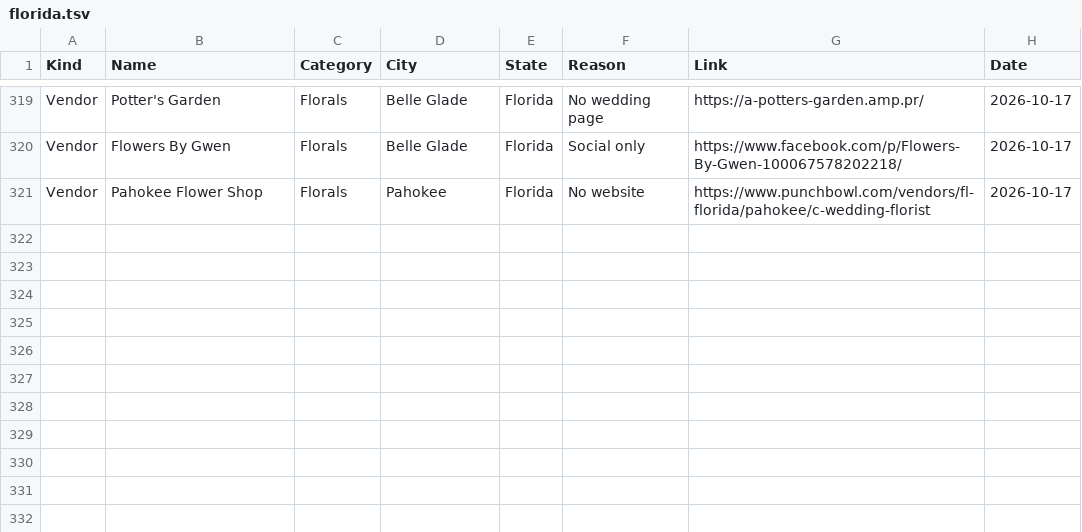
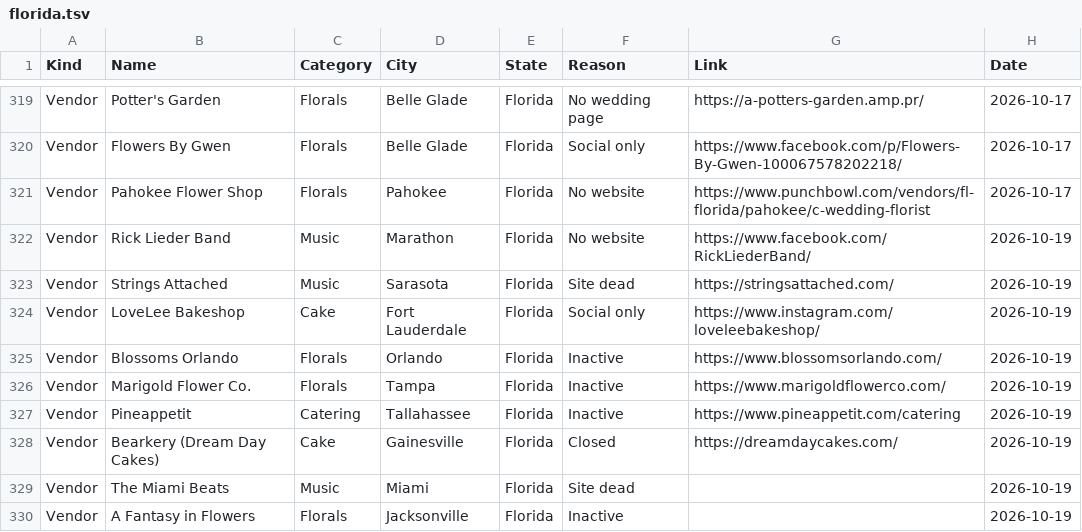
Before and after one commit to dukemackle/Wedding-Build, a TSV file: src/lib/batches/skipped/florida.tsv, drawn as a sheet; only a part is shown, gaps mark what is left out; the diff names each change by its address in the sheet, - before the commit and + after, or states it on an @@ line.

```diff
--- a/src/lib/batches/skipped/florida.tsv
+++ b/src/lib/batches/skipped/florida.tsv
+row 322: Vendor | Rick Lieder Band | Music | Marathon | Florida | No website | https://www.facebook.com/RickLiederBand/ | 2026-10-19
+row 323: Vendor | Strings Attached | Music | Sarasota | Florida | Site dead | https://stringsattached.com/ | 2026-10-19
+row 324: Vendor | LoveLee Bakeshop | Cake | Fort Lauderdale | Florida | Social only | https://www.instagram.com/loveleebakeshop/ | 2026-10-19
+row 325: Vendor | Blossoms Orlando | Florals | Orlando | Florida | Inactive | https://www.blossomsorlando.com/ | 2026-10-19
+row 326: Vendor | Marigold Flower Co. | Florals | Tampa | Florida | Inactive | https://www.marigoldflowerco.com/ | 2026-10-19
+row 327: Vendor | Pineappetit | Catering | Tallahassee | Florida | Inactive | https://www.pineappetit.com/catering | 2026-10-19
+row 328: Vendor | Bearkery (Dream Day Cakes) | Cake | Gainesville | Florida | Closed | https://dreamdaycakes.com/ | 2026-10-19
+row 329: Vendor | The Miami Beats | Music | Miami | Florida | Site dead |  | 2026-10-19
+row 330: Vendor | A Fantasy in Flowers | Florals | Jacksonville | Florida | Inactive |  | 2026-10-19
```
Also changed, not shown: 1 other file.
